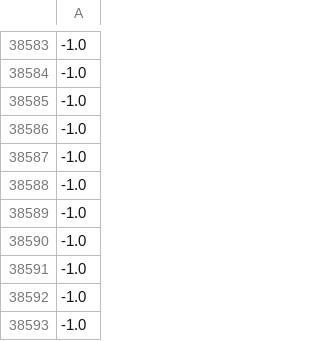
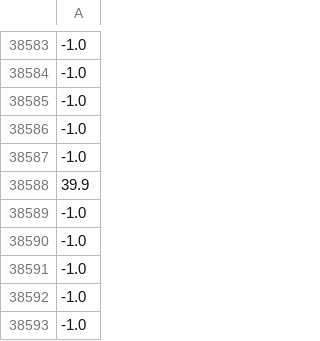
Before and after one commit to osj0508/project1, a CSV file: data/v_data.csv, drawn as a sheet; only a part is shown, gaps mark what is left out; the diff names each change by its address in the sheet, - before the commit and + after, or states it on an @@ line.

```diff
--- a/data/v_data.csv
+++ b/data/v_data.csv
-A38588: -1.0
+A38588: 39.9
```
